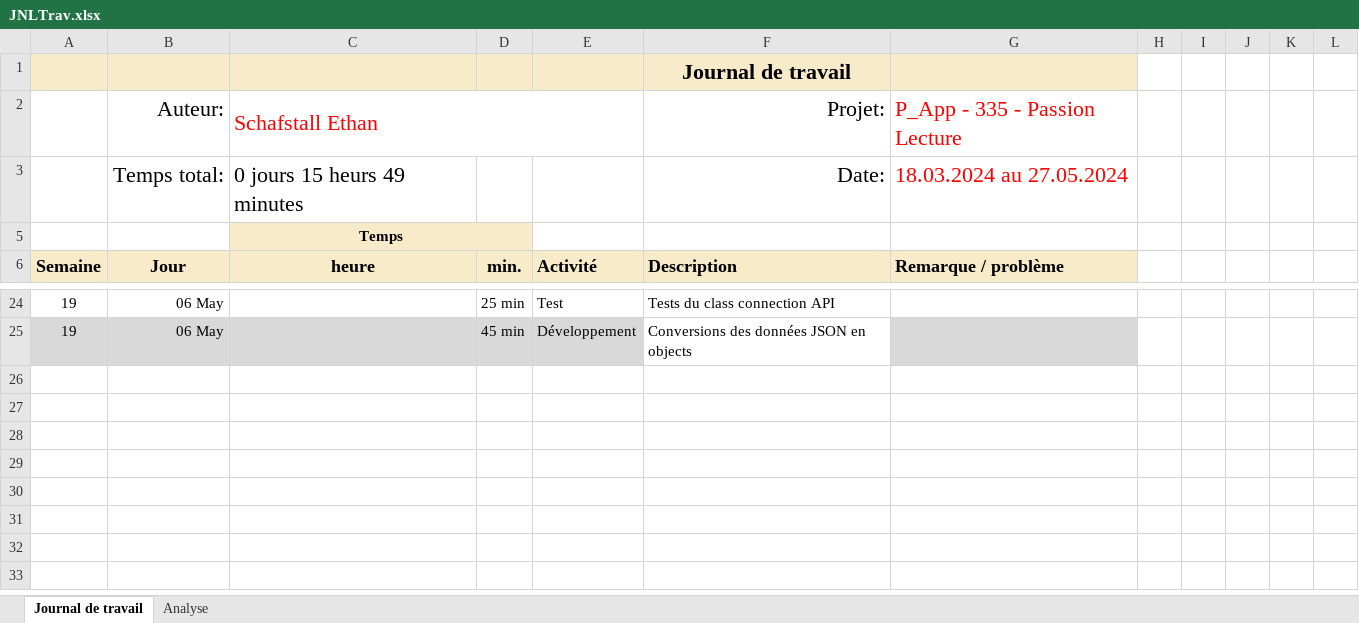
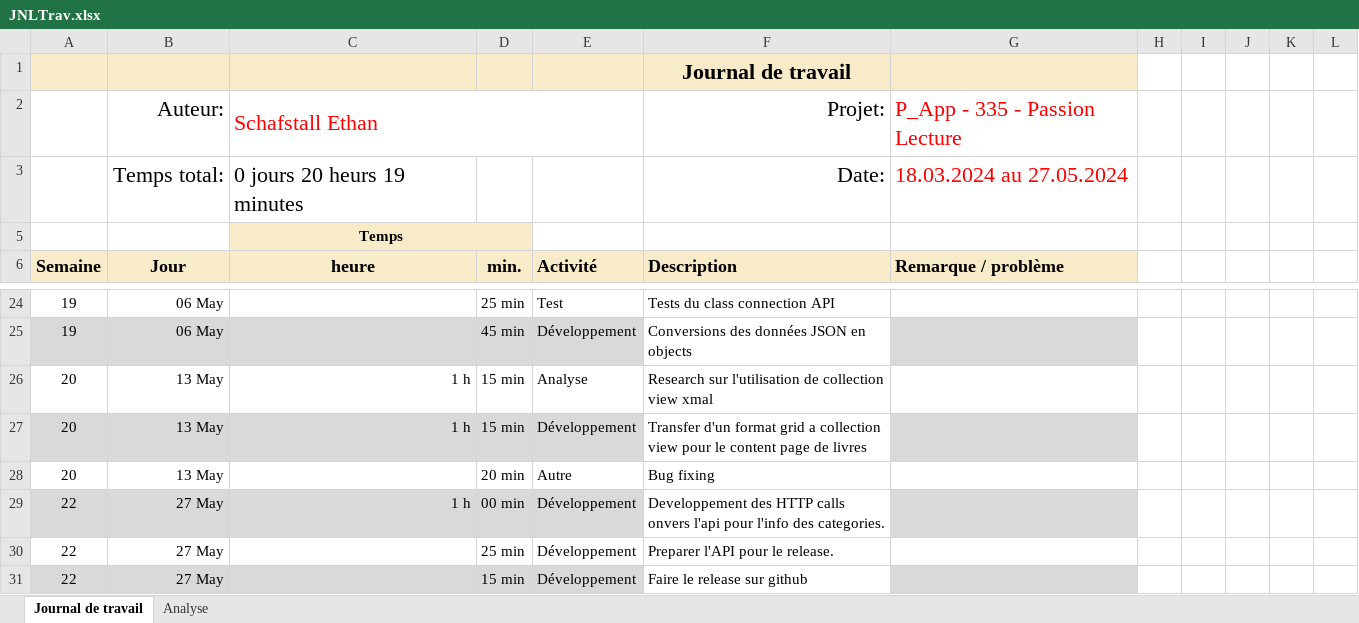
Before and after one commit to ethanschafstall/P_AppMobile-Passion-Lecture, an Excel workbook: docs/JNLTrav.xlsx, sheet Journal de travail, drawn as a sheet; only a part is shown, gaps mark what is left out; values as stored, in another font and other column widths than the file's, no borders; conditional formats and table styles not drawn; the diff names each change by its address in the sheet, - before the commit and + after, or states it on an @@ line.

Commit message:
updated JNLTRAV

```diff
--- a/docs/JNLTrav.xlsx (sheet Journal de travail)
+++ b/docs/JNLTrav.xlsx (sheet Journal de travail)
-C3: 0 jours 15 heurs 49 minutes
+C3: 0 jours 20 heurs 19 minutes
+row 26: 20 | 13 May | 1 h | 15 min | Analyse | Research sur l'utilisation de collection view xmal
+row 27: 20 | 13 May | 1 h | 15 min | Développement | Transfer d'un format grid a collection view pour le content page de livres
+row 28: 20 | 13 May |  | 20 min | Autre | Bug fixing
+row 29: 22 | 27 May | 1 h | 00 min | Développement | Developpement des HTTP calls onvers l'api pour l'info des categories.
+row 30: 22 | 27 May |  | 25 min | Développement | Preparer l'API pour le release.
+row 31: 22 | 27 May |  | 15 min | Développement | Faire le release sur github
```
Also changed, not shown: sheet Analyse, hidden cells, charts or pictures.
